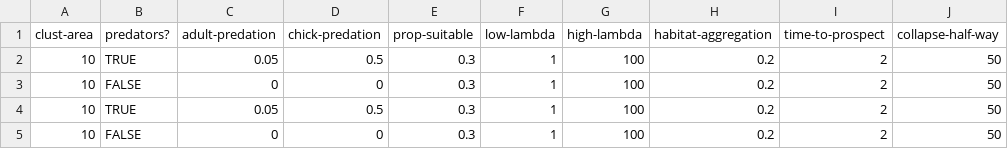
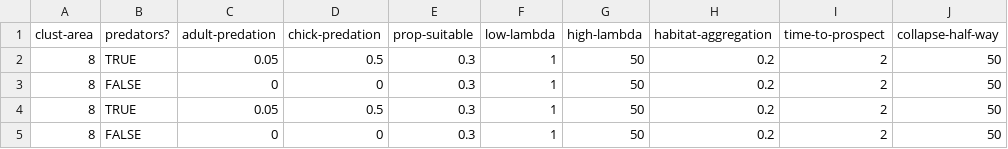
Before and after one commit to AndreMBellve/seabirdExtirpation, a CSV file: data/consistency/four_isl/consistency_four_isl.csv, drawn as a sheet; only a part is shown; the diff names each change by its address in the sheet, - before the commit and + after, or states it on an @@ line.

```diff
--- a/data/consistency/four_isl/consistency_four_isl.csv
+++ b/data/consistency/four_isl/consistency_four_isl.csv
-A2:A5 (clust-area): 10
+A2:A5 (clust-area): 8
-G2:G5 (high-lambda): 100
+G2:G5 (high-lambda): 50
```
Also changed, not shown: 3 other files.
